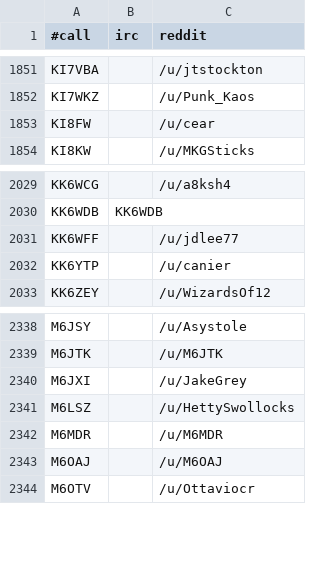
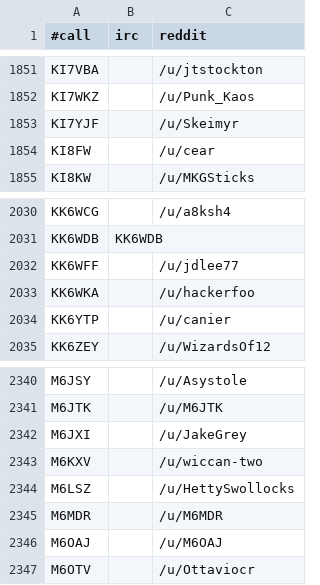
Before and after one commit to molo1134/qrmbot, a CSV file: lib/nicks.csv, drawn as a sheet; only a part is shown, gaps mark what is left out; the diff names each change by its address in the sheet, - before the commit and + after, or states it on an @@ line.

```diff
--- a/lib/nicks.csv
+++ b/lib/nicks.csv
+row 1853: KI7YJF |  | /u/Skeimyr
+row 2033: KK6WKA |  | /u/hackerfoo
+row 2343: M6KXV |  | /u/wiccan-two
```
Also changed, not shown: 1 other file.
